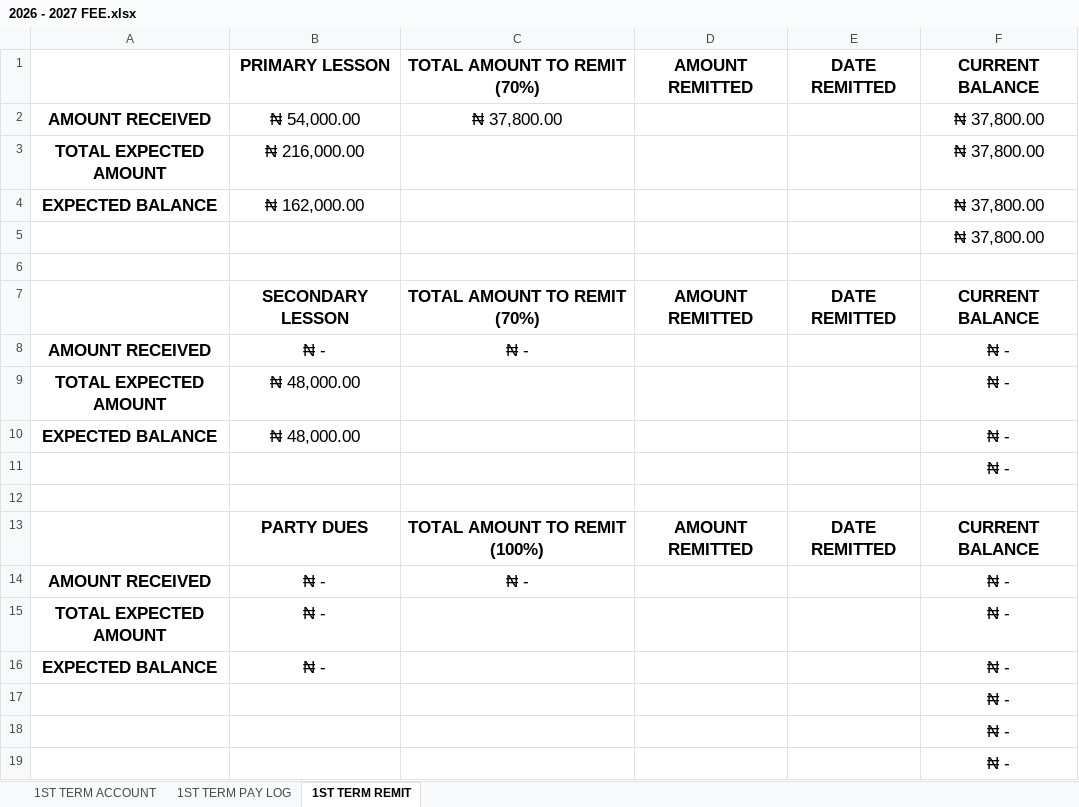
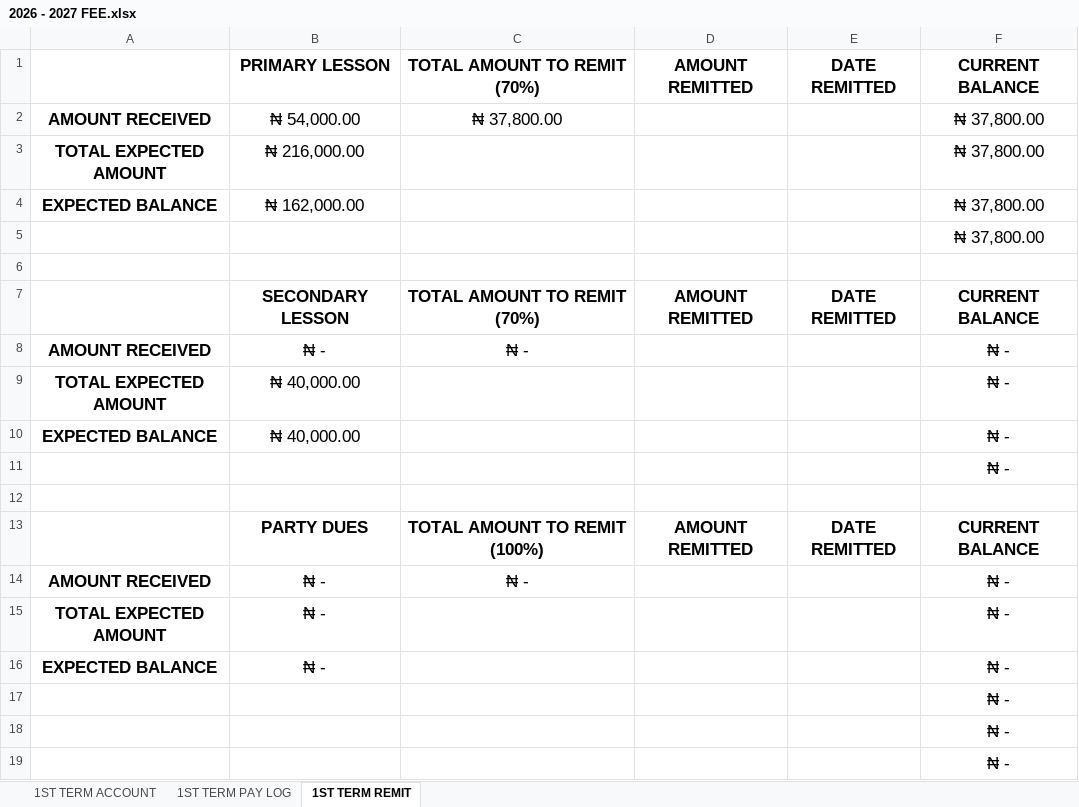
Before and after one commit to kbischool/school-fee-portal, an Excel workbook: 2026 - 2027 FEE.xlsx, sheet 1ST TERM REMIT, drawn as a sheet; values as stored, in another font and other column widths than the file's, no borders; the diff names each change by its address in the sheet, - before the commit and + after, or states it on an @@ line.

```diff
--- a/2026 - 2027 FEE.xlsx (sheet 1ST TERM REMIT)
+++ b/2026 - 2027 FEE.xlsx (sheet 1ST TERM REMIT)
-B9:B10: ₦ 48,000.00
+B9:B10: ₦ 40,000.00
```
Also changed, not shown: sheet 1ST TERM ACCOUNT, sheet 1ST TERM PAY LOG, formulas that keep their value, parent_codes.xlsx, 2 other files.
